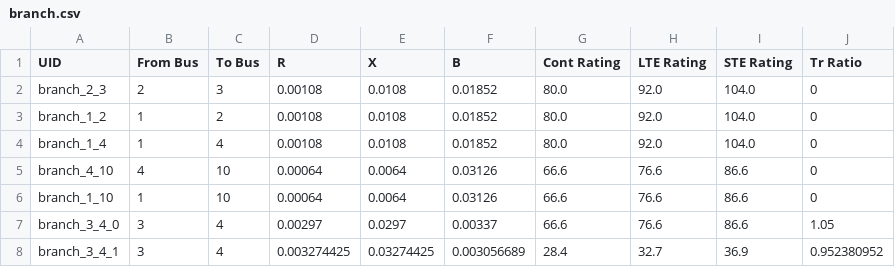
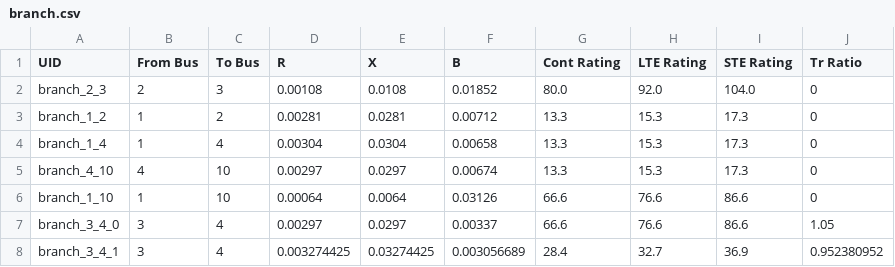
Before and after one commit to grid-parity-exchange/Prescient, a CSV file: examples/5bus/branch.csv, drawn as a sheet.

Commit message:
Revert "relaxing line limits"
This reverts commit b7d9eb3ae47ee5ad35e2736c818f2dbef4ded960.

```diff
--- a/examples/5bus/branch.csv
+++ b/examples/5bus/branch.csv
@@ -2,5 +2,5 @@ UID,From Bus,To Bus,R,X,B,Cont Rating,LTE Rating,STE Rating,Tr Ratio
 "branch_2_3",2,3,0.00108,0.0108,0.01852,80.0,92.0,104.0,0
-"branch_1_2",1,2,0.00108,0.0108,0.01852,80.0,92.0,104.0,0
-"branch_1_4",1,4,0.00108,0.0108,0.01852,80.0,92.0,104.0,0
-"branch_4_10",4,10,0.00064,0.0064,0.03126,66.6,76.6,86.6,0
+"branch_1_2",1,2,0.00281,0.0281,0.00712,13.3,15.3,17.3,0
+"branch_1_4",1,4,0.00304,0.0304,0.00658,13.3,15.3,17.3,0
+"branch_4_10",4,10,0.00297,0.0297,0.00674,13.3,15.3,17.3,0
 "branch_1_10",1,10,0.00064,0.0064,0.03126,66.6,76.6,86.6,0
```
